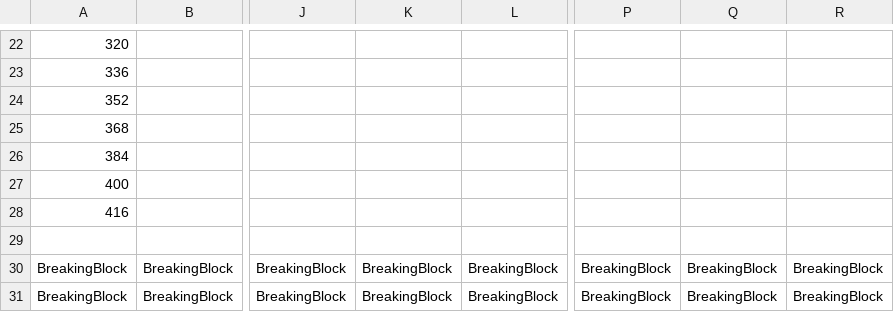
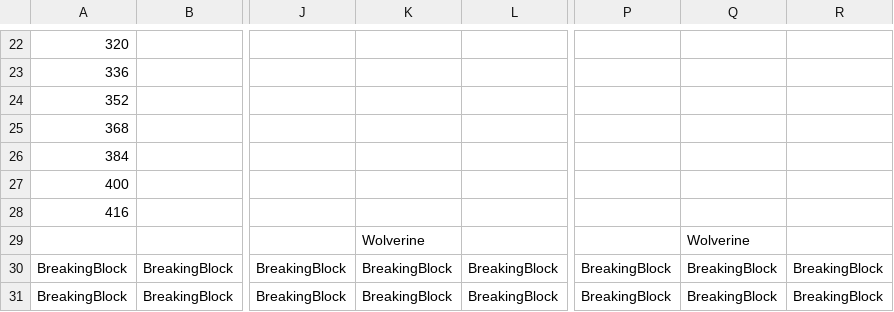
Before and after one commit to Bartholomew-m134/BuckeyeGameEngine, a CSV file: Game/GameContent/Levels/ProjectBuckeyeTest.csv, drawn as a sheet; only a part is shown, gaps mark what is left out; the diff names each change by its address in the sheet, - before the commit and + after, or states it on an @@ line.

Commit message:
Added Wolverine enemys into level loader, and world manager. Also created a basic wolverine block collision handler, and added it into the collision selector.

```diff
--- a/Game/GameContent/Levels/ProjectBuckeyeTest.csv
+++ b/Game/GameContent/Levels/ProjectBuckeyeTest.csv
-K29: (empty)
+K29: Wolverine
-Q29: (empty)
+Q29: Wolverine
```
Also changed, not shown: 5 other files.
